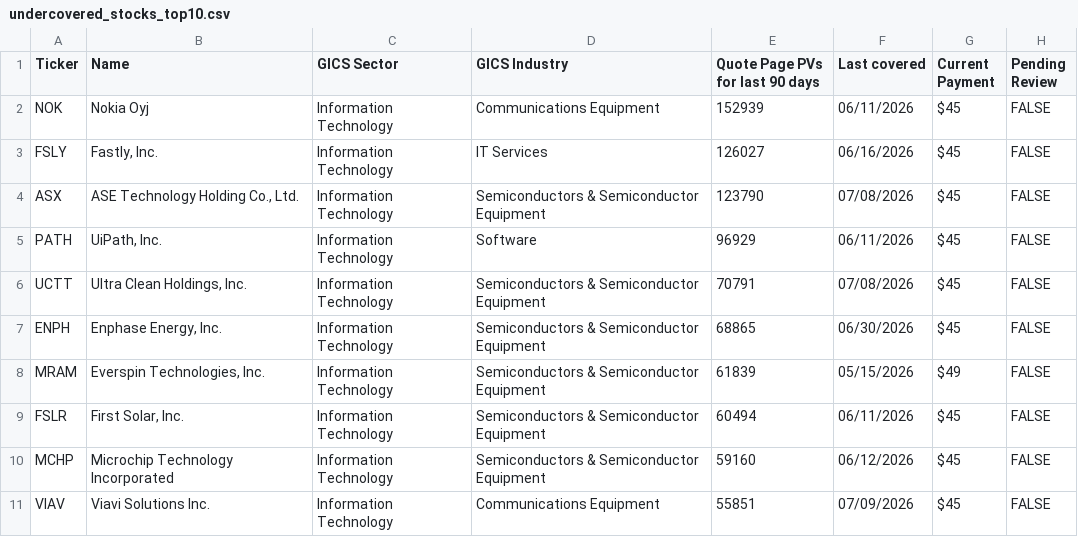
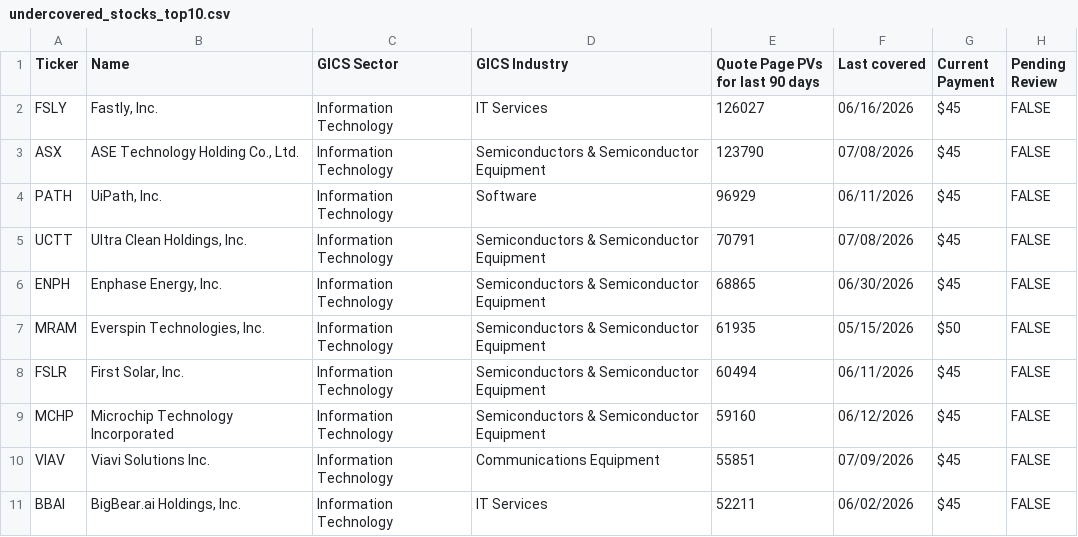
Before and after one commit to wail-shudar/SA-Scraper, a CSV file: data/undercovered_stocks_top10.csv, drawn as a sheet.

Commit message:
Update top 10 stock snapshot [skip ci]

```diff
--- a/data/undercovered_stocks_top10.csv
+++ b/data/undercovered_stocks_top10.csv
@@ -1,3 +1,2 @@
 Ticker,Name,GICS Sector,GICS Industry,Quote Page PVs for last 90 days,Last covered,Current Payment,Pending Review
-NOK,Nokia Oyj,Information Technology,Communications Equipment,152939,06/11/2026,$45,FALSE
 FSLY,"Fastly, Inc.",Information Technology,IT Services,126027,06/16/2026,$45,FALSE
@@ -7,3 +6,3 @@ UCTT,"Ultra Clean Holdings, Inc.",Information Technology,Semiconductors & Semico
 ENPH,"Enphase Energy, Inc.",Information Technology,Semiconductors & Semiconductor Equipment,68865,06/30/2026,$45,FALSE
-MRAM,"Everspin Technologies, Inc.",Information Technology,Semiconductors & Semiconductor Equipment,61839,05/15/2026,$49,FALSE
+MRAM,"Everspin Technologies, Inc.",Information Technology,Semiconductors & Semiconductor Equipment,61935,05/15/2026,$50,FALSE
 FSLR,"First Solar, Inc.",Information Technology,Semiconductors & Semiconductor Equipment,60494,06/11/2026,$45,FALSE
@@ -11 +10,2 @@ MCHP,Microchip Technology Incorporated,Information Technology,Semiconductors & S
 VIAV,Viavi Solutions Inc.,Information Technology,Communications Equipment,55851,07/09/2026,$45,FALSE
+BBAI,"BigBear.ai Holdings, Inc.",Information Technology,IT Services,52211,06/02/2026,$45,FALSE
```
